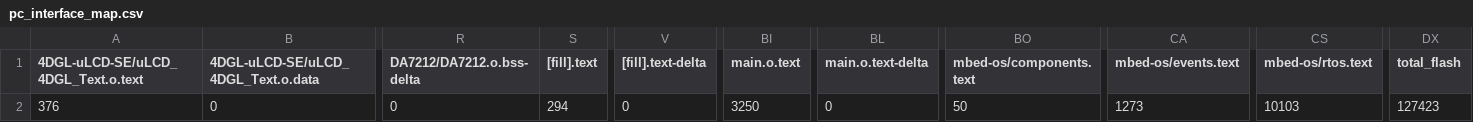
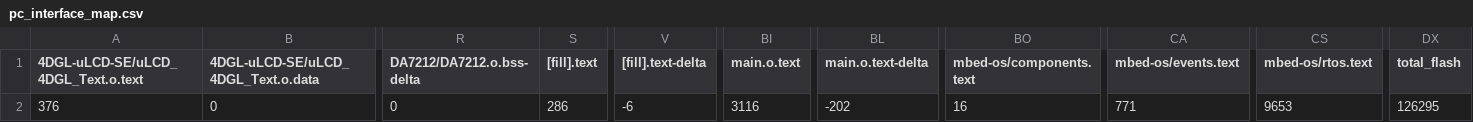
Before and after one commit to MingShiuanSung/Midterm-Project, a CSV file: pc_interface/BUILD/K66F/GCC_ARM-AUDIO/pc_interface_map.csv, drawn as a sheet; only a part is shown, gaps mark what is left out; the diff names each change by its address in the sheet, - before the commit and + after, or states it on an @@ line.

```diff
--- a/pc_interface/BUILD/K66F/GCC_ARM-AUDIO/pc_interface_map.csv
+++ b/pc_interface/BUILD/K66F/GCC_ARM-AUDIO/pc_interface_map.csv
-S2 ([fill].text): 294
+S2 ([fill].text): 286
-V2 ([fill].text-delta): 0
+V2 ([fill].text-delta): -6
-BI2 (main.o.text): 3250
+BI2 (main.o.text): 3116
-BL2 (main.o.text-delta): 0
+BL2 (main.o.text-delta): -202
-BO2 (mbed-os/components.text): 50
+BO2 (mbed-os/components.text): 16
-CA2 (mbed-os/events.text): 1273
+CA2 (mbed-os/events.text): 771
-CS2 (mbed-os/rtos.text): 10103
+CS2 (mbed-os/rtos.text): 9653
-DX2 (total_flash): 127423
+DX2 (total_flash): 126295
```
Also changed, not shown: 13 other files.
